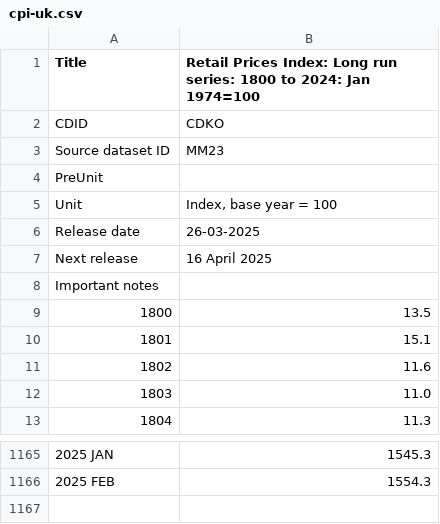
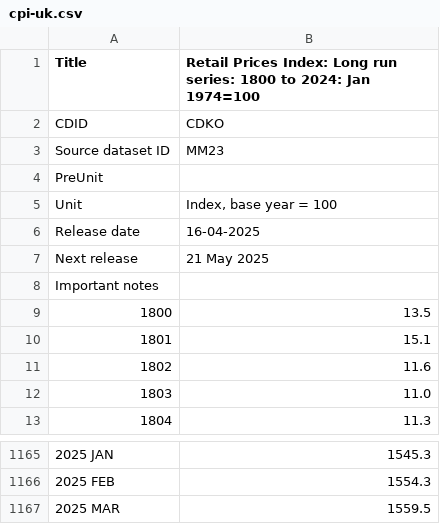
Before and after one commit to datasets/cpi-gb, a CSV file: cache/cpi-uk.csv, drawn as a sheet; only a part is shown, gaps mark what is left out.

```diff
--- a/cache/cpi-uk.csv
+++ b/cache/cpi-uk.csv
@@ -5,4 +5,4 @@
 "Unit","Index, base year = 100"
-"Release date","26-03-2025"
-"Next release","16 April 2025"
+"Release date","16-04-2025"
+"Next release","21 May 2025"
 "Important notes",
@@ -1166 +1166,2 @@
 "2025 FEB","1554.3"
+"2025 MAR","1559.5"
```
Also changed, not shown: cache/inflation-uk.csv, data/cpi-uk-monthly.csv.
